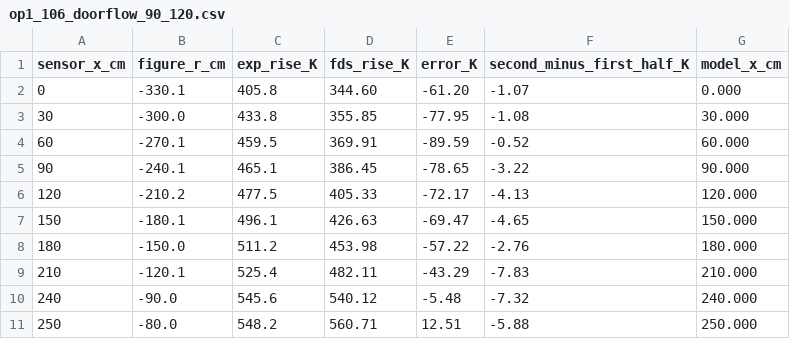
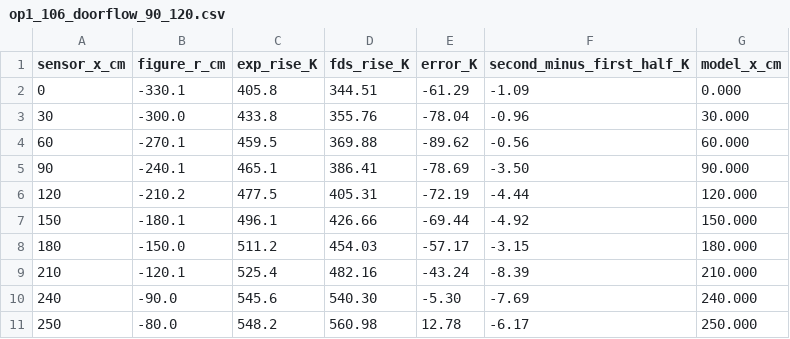
Before and after one commit to LYUml/polyu_bse3322, a CSV file: 05_Calculations/op1_106_doorflow_90_120.csv, drawn as a sheet; only a part is shown; the diff covers the shown part only.

```diff
--- a/05_Calculations/op1_106_doorflow_90_120.csv
+++ b/05_Calculations/op1_106_doorflow_90_120.csv
@@ -1,11 +1,11 @@
 sensor_x_cm,figure_r_cm,exp_rise_K,fds_rise_K,error_K,second_minus_first_half_K,model_x_cm
-0,-330.1,405.8,344.60,-61.20,-1.07,0.000
-30,-300.0,433.8,355.85,-77.95,-1.08,30.000
-60,-270.1,459.5,369.91,-89.59,-0.52,60.000
-90,-240.1,465.1,386.45,-78.65,-3.22,90.000
-120,-210.2,477.5,405.33,-72.17,-4.13,120.000
-150,-180.1,496.1,426.63,-69.47,-4.65,150.000
-180,-150.0,511.2,453.98,-57.22,-2.76,180.000
-210,-120.1,525.4,482.11,-43.29,-7.83,210.000
-240,-90.0,545.6,540.12,-5.48,-7.32,240.000
-250,-80.0,548.2,560.71,12.51,-5.88,250.000
+0,-330.1,405.8,344.51,-61.29,-1.09,0.000
+30,-300.0,433.8,355.76,-78.04,-0.96,30.000
+60,-270.1,459.5,369.88,-89.62,-0.56,60.000
+90,-240.1,465.1,386.41,-78.69,-3.50,90.000
+120,-210.2,477.5,405.31,-72.19,-4.44,120.000
+150,-180.1,496.1,426.66,-69.44,-4.92,150.000
+180,-150.0,511.2,454.03,-57.17,-3.15,180.000
+210,-120.1,525.4,482.16,-43.24,-8.39,210.000
+240,-90.0,545.6,540.30,-5.30,-7.69,240.000
+250,-80.0,548.2,560.98,12.78,-6.17,250.000
```
Also changed, not shown: 119 edited cells elsewhere in this file, 05_Calculations/op1_106_medium_90_120.csv, 05_Calculations/op1_47_coarse_90_120.csv, 26 other files.
